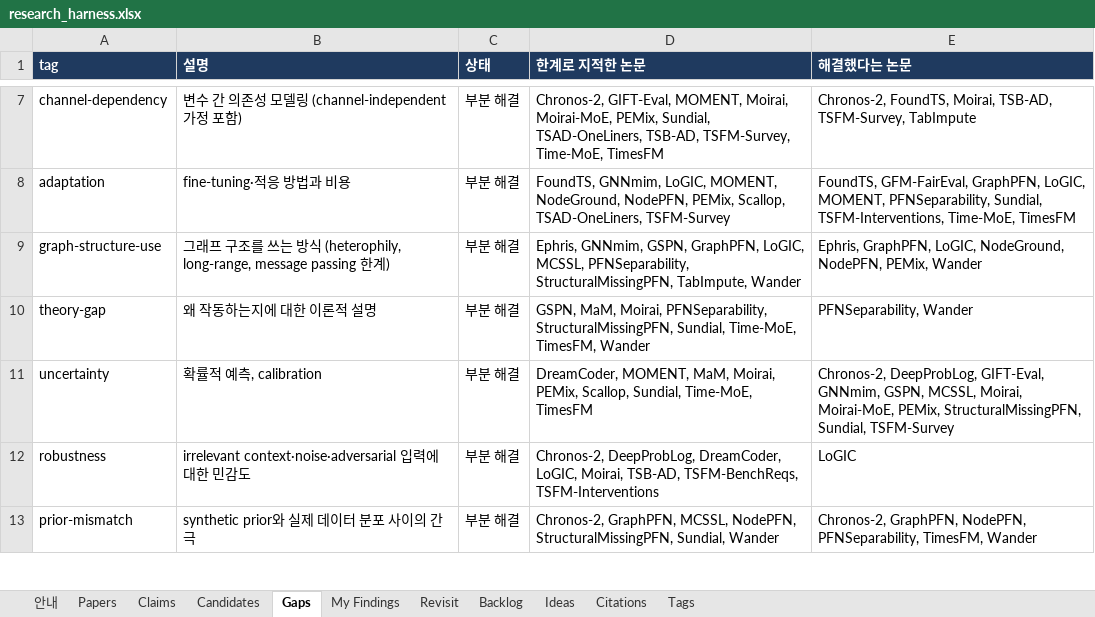
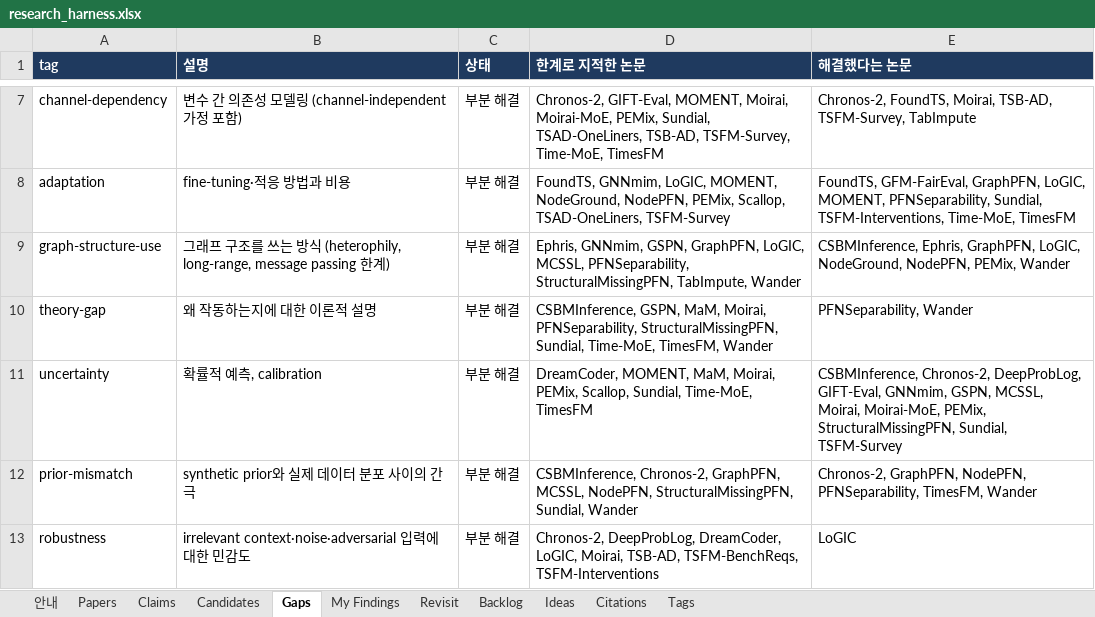
Before and after one commit to seongjinan11-source/research-harness, an Excel workbook: out/research_harness.xlsx, sheet Gaps, drawn as a sheet; only a part is shown, gaps mark what is left out; values as stored, in another font and other column widths than the file's, no borders; removed rows and columns are numbered as before the commit, all else as after; the diff covers the shown part only; the diff names each change by its address in the sheet, - before the commit and + after, or states it on an @@ line.

```diff
--- a/out/research_harness.xlsx (sheet Gaps)
+++ b/out/research_harness.xlsx (sheet Gaps)
-E9 (해결했다는 논문): Ephris, GraphPFN,…
+E9 (해결했다는 논문): CSBMInference, Ephris, GraphPFN,…
-D10 (한계로 지적한 논문): GSPN, MaM,…
+D10 (한계로 지적한 논문): CSBMInference, GSPN, MaM,…
-E11 (해결했다는 논문): Chronos-2, DeepProbLog,…
+E11 (해결했다는 논문): CSBMInference, Chronos-2, DeepProbLog,…
+row 12: prior-mismatch | synthetic prior와 실제 데이터 분포 사이의 간극 | 부분 해결 | CSBMInference, Chronos-2, GraphPFN, MCSSL, NodePFN, StructuralMissingPFN, Sundial, Wander | Chronos-2, GraphPFN, NodePFN, PFNSeparability, TimesFM, Wander
-row 13: prior-mismatch | synthetic prior와 실제 데이터 분포 사이의 간극 | 부분 해결 | Chronos-2, GraphPFN, MCSSL, NodePFN, StructuralMissingPFN, Sundial, Wander | Chronos-2, GraphPFN, NodePFN, PFNSeparability, TimesFM, Wander
```
Also changed, not shown: 1 added row, 1 removed row and 4 edited cells elsewhere in this sheet, sheet Revisit, sheet My Findings, sheet Candidates, sheet Papers, sheet Claims, sheet Citations, 1 more sheet, 46 other files.
